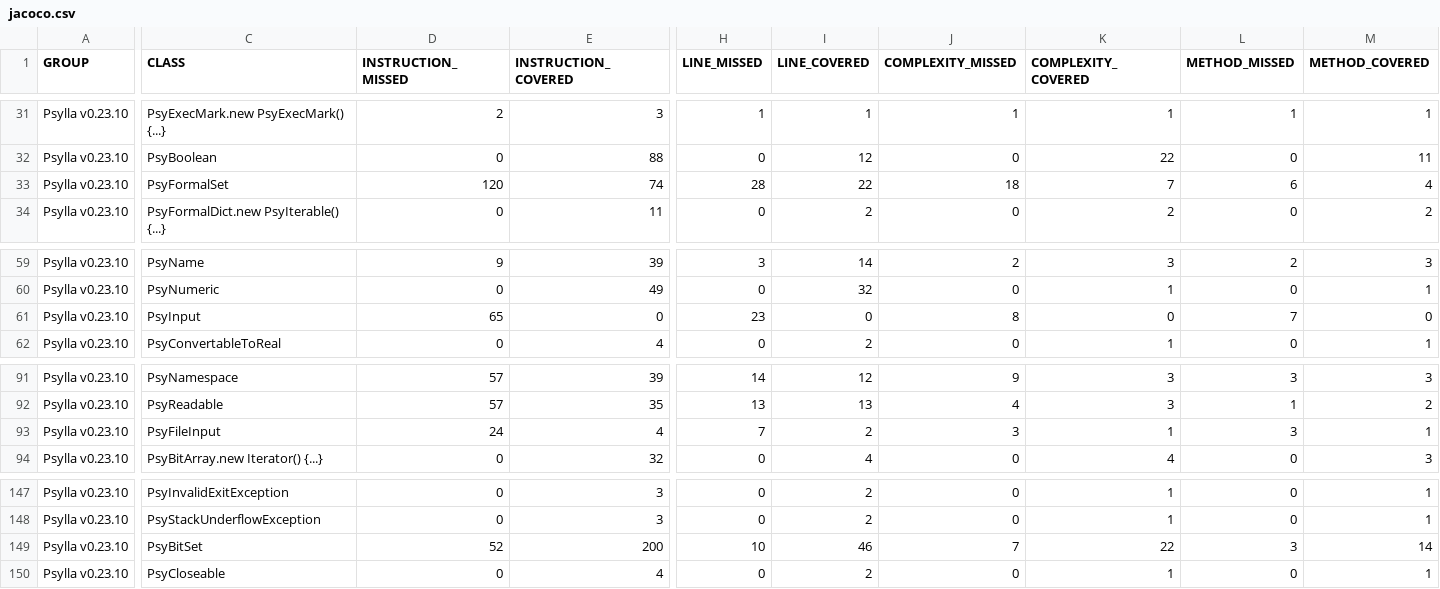
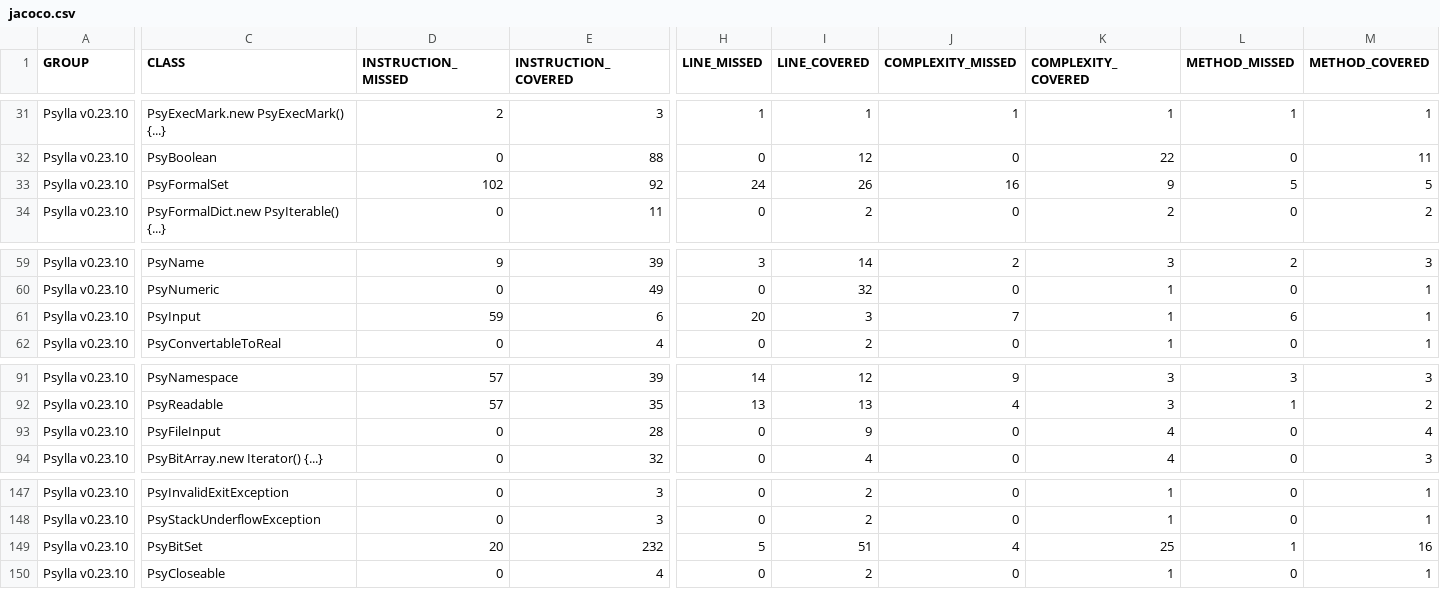
Before and after one commit to urbic/psylla, a CSV file: jacoco/jacoco.csv, drawn as a sheet; only a part is shown, gaps mark what is left out; the diff covers the shown part only; the diff names each change by its address in the sheet, - before the commit and + after, or states it on an @@ line.

```diff
--- a/jacoco/jacoco.csv
+++ b/jacoco/jacoco.csv
-D33 (INSTRUCTION_MISSED): 120
+D33 (INSTRUCTION_MISSED): 102
-E33 (INSTRUCTION_COVERED): 74
+E33 (INSTRUCTION_COVERED): 92
-H33 (LINE_MISSED): 28
+H33 (LINE_MISSED): 24
-I33 (LINE_COVERED): 22
+I33 (LINE_COVERED): 26
-J33 (COMPLEXITY_MISSED): 18
+J33 (COMPLEXITY_MISSED): 16
-K33 (COMPLEXITY_COVERED): 7
+K33 (COMPLEXITY_COVERED): 9
-L33 (METHOD_MISSED): 6
+L33 (METHOD_MISSED): 5
-M33 (METHOD_COVERED): 4
+M33 (METHOD_COVERED): 5
-D61 (INSTRUCTION_MISSED): 65
+D61 (INSTRUCTION_MISSED): 59
-E61 (INSTRUCTION_COVERED): 0
+E61 (INSTRUCTION_COVERED): 6
-H61 (LINE_MISSED): 23
+H61 (LINE_MISSED): 20
-I61 (LINE_COVERED): 0
+I61 (LINE_COVERED): 3
-J61 (COMPLEXITY_MISSED): 8
+J61 (COMPLEXITY_MISSED): 7
-K61 (COMPLEXITY_COVERED): 0
+K61 (COMPLEXITY_COVERED): 1
-L61 (METHOD_MISSED): 7
+L61 (METHOD_MISSED): 6
-M61 (METHOD_COVERED): 0
+M61 (METHOD_COVERED): 1
-D93 (INSTRUCTION_MISSED): 24
+D93 (INSTRUCTION_MISSED): 0
-E93 (INSTRUCTION_COVERED): 4
+E93 (INSTRUCTION_COVERED): 28
-H93 (LINE_MISSED): 7
+H93 (LINE_MISSED): 0
-I93 (LINE_COVERED): 2
+I93 (LINE_COVERED): 9
-J93 (COMPLEXITY_MISSED): 3
+J93 (COMPLEXITY_MISSED): 0
-K93 (COMPLEXITY_COVERED): 1
+K93 (COMPLEXITY_COVERED): 4
-L93 (METHOD_MISSED): 3
+L93 (METHOD_MISSED): 0
-M93 (METHOD_COVERED): 1
+M93 (METHOD_COVERED): 4
-D149 (INSTRUCTION_MISSED): 52
+D149 (INSTRUCTION_MISSED): 20
-E149 (INSTRUCTION_COVERED): 200
+E149 (INSTRUCTION_COVERED): 232
-H149 (LINE_MISSED): 10
+H149 (LINE_MISSED): 5
-I149 (LINE_COVERED): 46
+I149 (LINE_COVERED): 51
-J149 (COMPLEXITY_MISSED): 7
+J149 (COMPLEXITY_MISSED): 4
-K149 (COMPLEXITY_COVERED): 22
+K149 (COMPLEXITY_COVERED): 25
-L149 (METHOD_MISSED): 3
+L149 (METHOD_MISSED): 1
-M149 (METHOD_COVERED): 14
+M149 (METHOD_COVERED): 16
```
Also changed, not shown: 4 edited cells elsewhere in this file, 15 other files.
